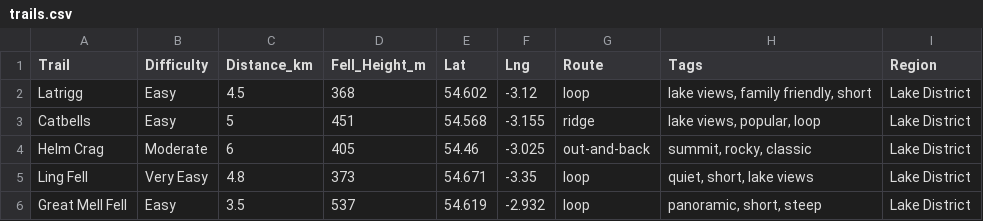
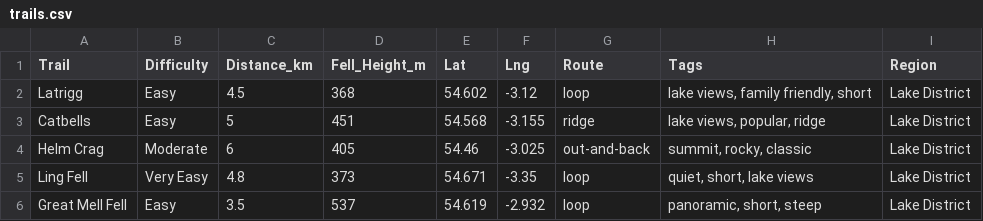
Before and after one commit to Indicium199/ai_fell_buddy, a CSV file: trails.csv, drawn as a sheet; only a part is shown.

Commit message:
Initial commit: folder structure and working PoC of AI Trail Buddy Pro

```diff
--- a/trails.csv
+++ b/trails.csv
@@ -2,3 +2,3 @@ Trail,Difficulty,Distance_km,Fell_Height_m,Lat,Lng,Route,Tags,Region
 Latrigg,Easy,4.5,368,54.602,-3.12,loop,"lake views, family friendly, short",Lake District
-Catbells,Easy,5,451,54.568,-3.155,ridge,"lake views, popular, loop",Lake District
+Catbells,Easy,5,451,54.568,-3.155,ridge,"lake views, popular, ridge",Lake District
 Helm Crag,Moderate,6,405,54.46,-3.025,out-and-back,"summit, rocky, classic",Lake District
```
Also changed, not shown: 8 other files.
